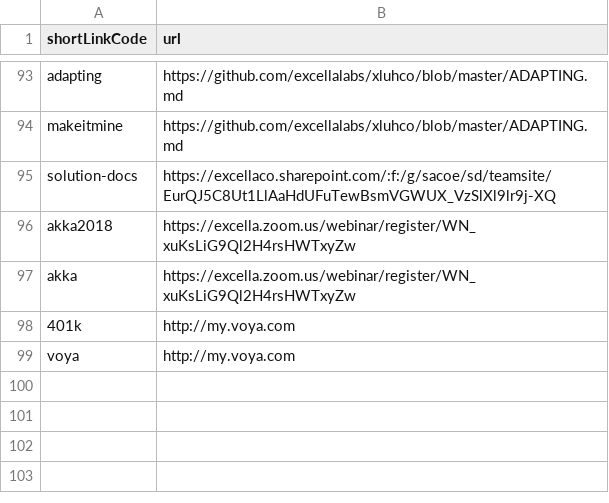
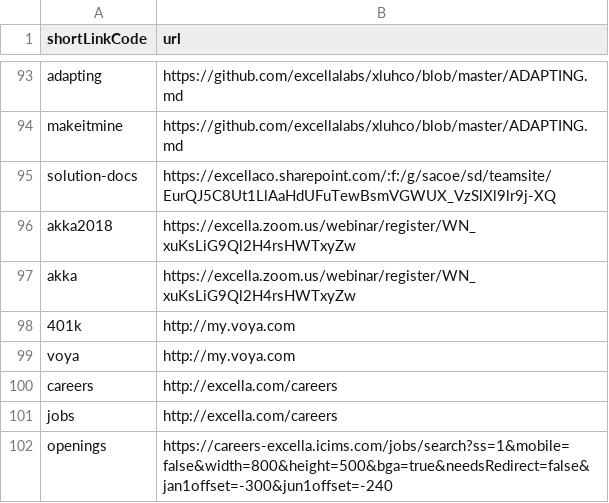
Before and after one commit to excellalabs/xluhco, a CSV file: src/xluhco.web/wwwroot/ShortLinks.csv, drawn as a sheet; only a part is shown, gaps mark what is left out; the diff names each change by its address in the sheet, - before the commit and + after, or states it on an @@ line.

Commit message:
Update ShortLinks.csv

```diff
--- a/src/xluhco.web/wwwroot/ShortLinks.csv
+++ b/src/xluhco.web/wwwroot/ShortLinks.csv
+row 100: careers | http://excella.com/careers
+row 101: jobs | http://excella.com/careers
+row 102: openings | https://careers-excella.icims.com/jobs/search?ss=1&mobile=false&width=800&height=500&bga=true&needsRedirect=false&jan1offset=-300&jun1offset=-240
```
